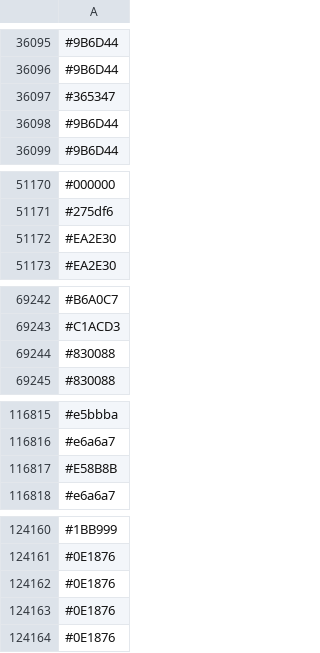
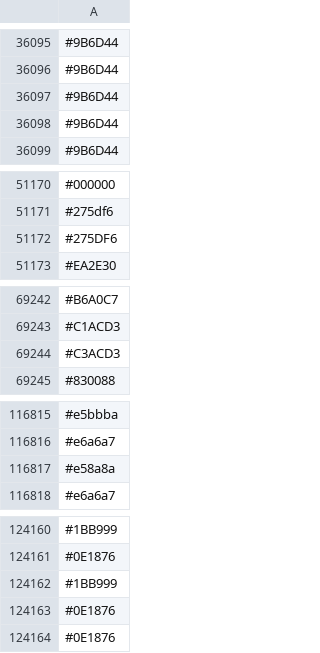
Before and after one commit to capsuleman/dirtybiology-flag-versioning, a CSV file: flag-data.csv, drawn as a sheet; only a part is shown, gaps mark what is left out; removed rows and columns are numbered as before the commit, all else as after; the diff covers the shown part only; the diff names each change by its address in the sheet, - before the commit and + after, or states it on an @@ line.

```diff
--- a/flag-data.csv
+++ b/flag-data.csv
-row 36097: #365347
+row 36097: #9B6D44
-row 51172: #EA2E30
+row 51172: #275DF6
-row 69244: #830088
+row 69244: #C3ACD3
-row 116817: #E58B8B
+row 116817: #e58a8a
-row 124162: #0E1876
+row 124162: #1BB999
```
Also changed, not shown: 14 added rows, 13 removed rows, 7 moved rows and 2 edited cells elsewhere in this file.
